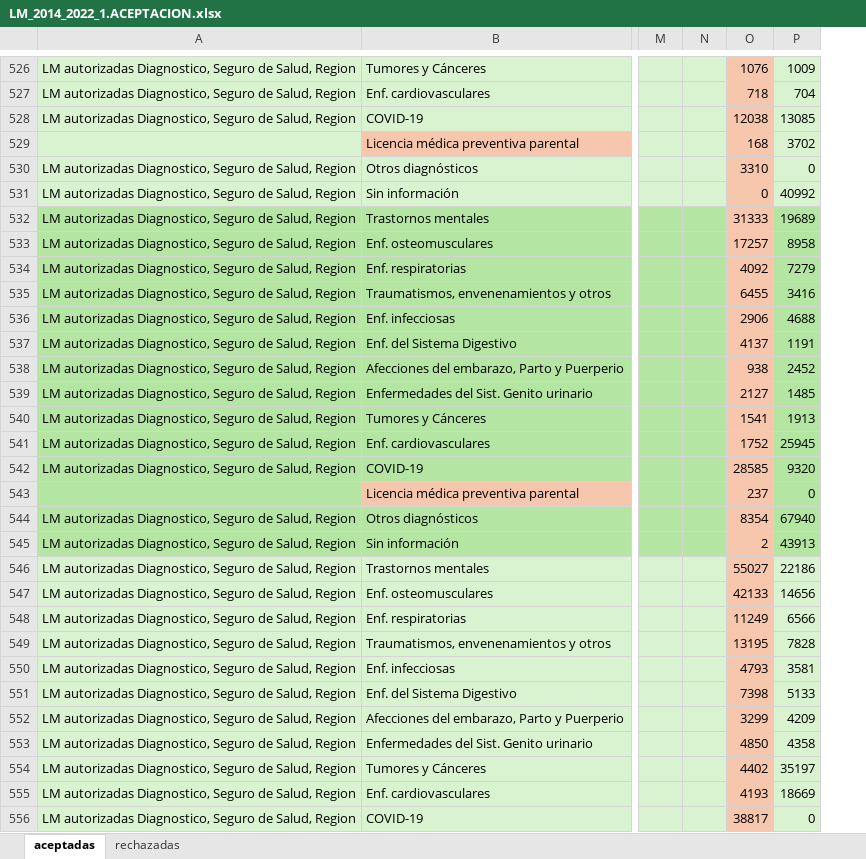
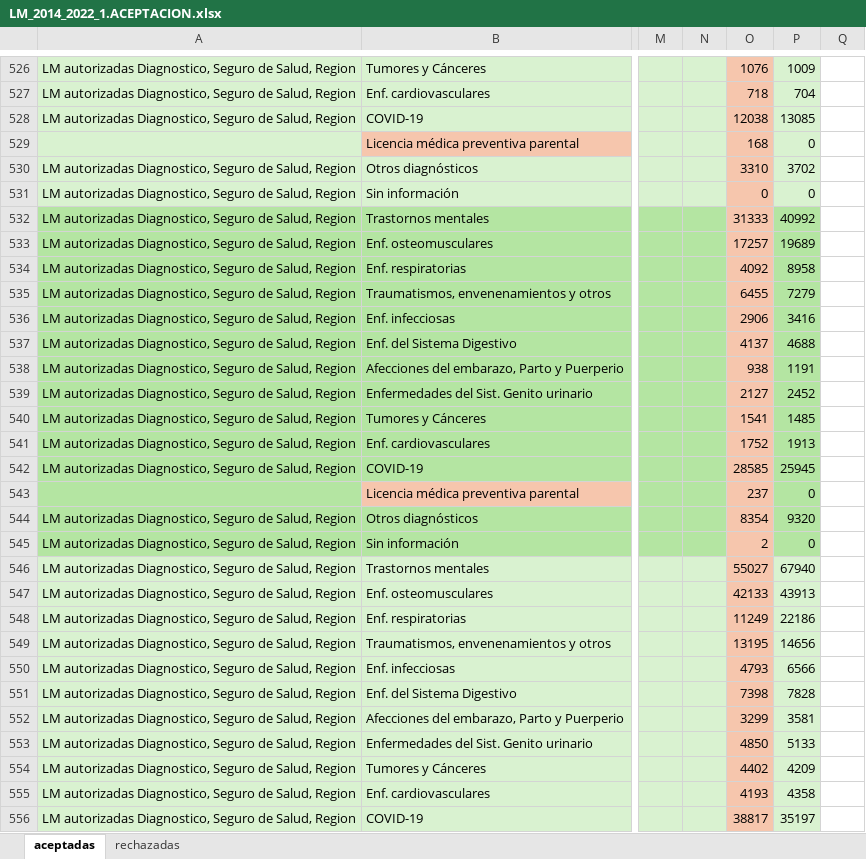
Before and after one commit to sebastianpena-uchile/licencias_dsp, an Excel workbook: data/raw/LM_2014_2022_1.ACEPTACION.xlsx, sheet aceptadas, drawn as a sheet; only a part is shown, gaps mark what is left out; values as stored, in another font and other column widths than the file's, no borders; removed rows and columns are numbered as before the commit, all else as after; the diff covers the shown part only; the diff names each change by its address in the sheet, - before the commit and + after, or states it on an @@ line.

```diff
--- a/data/raw/LM_2014_2022_1.ACEPTACION.xlsx (sheet aceptadas)
+++ b/data/raw/LM_2014_2022_1.ACEPTACION.xlsx (sheet aceptadas)
-column N, empty
+column N, empty
+column Q, empty
-P529: 3702
+P529: 0
-P530: 0
+P530: 3702
-P531: 40992
+P531: 0
-P532: 19689
+P532: 40992
-P533: 8958
+P533: 19689
-P534: 7279
+P534: 8958
-P535: 3416
+P535: 7279
-P536: 4688
+P536: 3416
-P537: 1191
+P537: 4688
-P538: 2452
+P538: 1191
-P539: 1485
+P539: 2452
-P540: 1913
+P540: 1485
-P541: 25945
+P541: 1913
-P542: 9320
+P542: 25945
-P544: 67940
+P544: 9320
-P545: 43913
+P545: 0
-P546: 22186
+P546: 67940
-P547: 14656
+P547: 43913
-P548: 6566
+P548: 22186
-P549: 7828
+P549: 14656
-P550: 3581
+P550: 6566
-P551: 5133
+P551: 7828
-P552: 4209
+P552: 3581
-P553: 4358
+P553: 5133
-P554: 35197
+P554: 4209
-P555: 18669
+P555: 4358
-P556: 0
+P556: 35197
```
Also changed, not shown: 632 edited cells and cell formats elsewhere in this sheet, formulas that keep their value.
